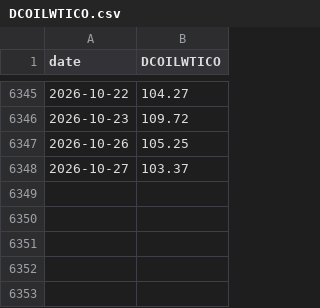
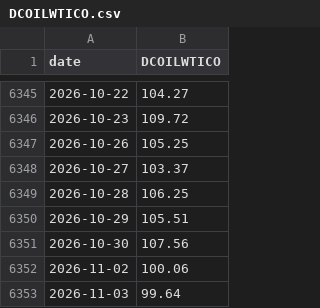
Before and after one commit to abduswaidan-glitch/macro-platform, a CSV file: data/raw/DCOILWTICO.csv, drawn as a sheet; only a part is shown, gaps mark what is left out.

```diff
--- a/data/raw/DCOILWTICO.csv
+++ b/data/raw/DCOILWTICO.csv
@@ -6348 +6348,6 @@ date,DCOILWTICO
 2026-10-27,103.37
+2026-10-28,106.25
+2026-10-29,105.51
+2026-10-30,107.56
+2026-11-02,100.06
+2026-11-03,99.64
```
Also changed, not shown: data/raw/BAMLH0A0HYM2.csv, data/raw/SP500.csv, 4 other files.
